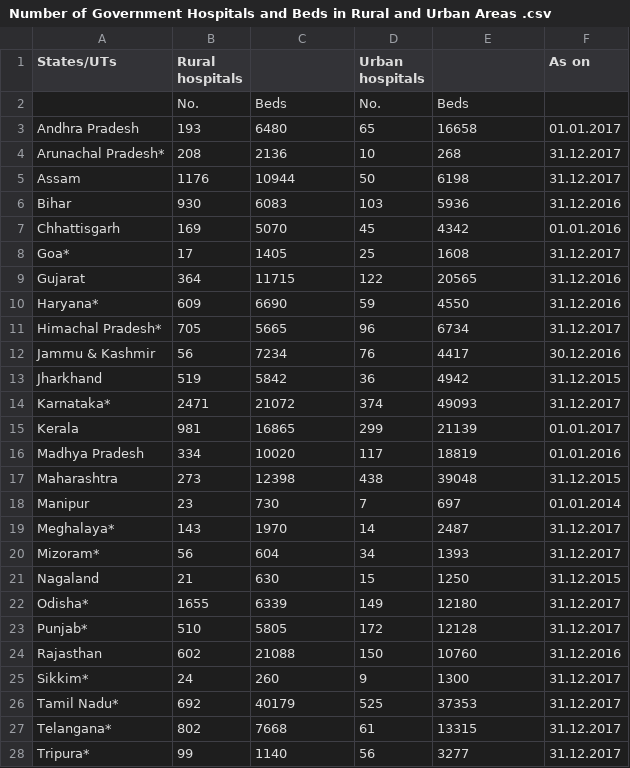
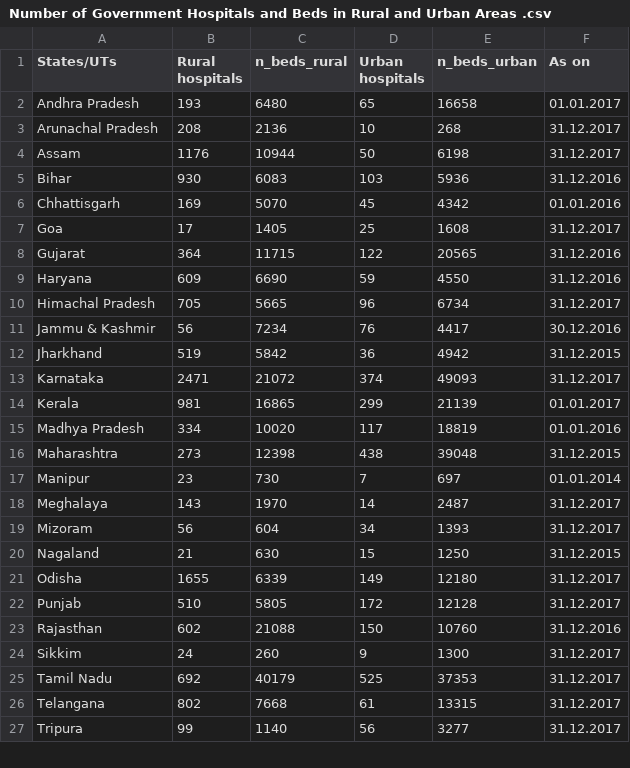
Before and after one commit to harshitkumar825/covid19-data-science, a CSV file: Datasets/hospitals/Number of Government Hospitals and Beds in Rural and Urban Areas .csv, drawn as a sheet; only a part is shown; the diff covers the shown part only.

```diff
--- a/Datasets/hospitals/Number of Government Hospitals and Beds in Rural and Urban Areas .csv
+++ b/Datasets/hospitals/Number of Government Hospitals and Beds in Rural and Urban Areas .csv
@@ -1,5 +1,4 @@
-States/UTs,Rural hospitals,,Urban hospitals,,As on
-,No.,Beds,No.,Beds,
+States/UTs,Rural hospitals,n_beds_rural,Urban hospitals,n_beds_urban,As on
 Andhra Pradesh,193,6480,65,16658,01.01.2017
-Arunachal Pradesh*,208,2136,10,268,31.12.2017
+Arunachal Pradesh,208,2136,10,268,31.12.2017
 Assam,1176,10944,50,6198,31.12.2017
@@ -7,9 +6,9 @@ Bihar,930,6083,103,5936,31.12.2016
 Chhattisgarh,169,5070,45,4342,01.01.2016
-Goa*,17,1405,25,1608,31.12.2017
+Goa,17,1405,25,1608,31.12.2017
 Gujarat,364,11715,122,20565,31.12.2016
-Haryana*,609,6690,59,4550,31.12.2016
-Himachal Pradesh*,705,5665,96,6734,31.12.2017
+Haryana,609,6690,59,4550,31.12.2016
+Himachal Pradesh,705,5665,96,6734,31.12.2017
 Jammu & Kashmir,56,7234,76,4417,30.12.2016
 Jharkhand,519,5842,36,4942,31.12.2015
-Karnataka*,2471,21072,374,49093,31.12.2017
+Karnataka,2471,21072,374,49093,31.12.2017
 Kerala,981,16865,299,21139,01.01.2017
@@ -18,11 +17,11 @@ Maharashtra,273,12398,438,39048,31.12.2015
 Manipur,23,730,7,697,01.01.2014
-Meghalaya*,143,1970,14,2487,31.12.2017
-Mizoram*,56,604,34,1393,31.12.2017
+Meghalaya,143,1970,14,2487,31.12.2017
+Mizoram,56,604,34,1393,31.12.2017
 Nagaland,21,630,15,1250,31.12.2015
-Odisha*,1655,6339,149,12180,31.12.2017
-Punjab*,510,5805,172,12128,31.12.2017
+Odisha,1655,6339,149,12180,31.12.2017
+Punjab,510,5805,172,12128,31.12.2017
 Rajasthan,602,21088,150,10760,31.12.2016
-Sikkim*,24,260,9,1300,31.12.2017
-Tamil Nadu*,692,40179,525,37353,31.12.2017
-Telangana*,802,7668,61,13315,31.12.2017
-Tripura*,99,1140,56,3277,31.12.2017
+Sikkim,24,260,9,1300,31.12.2017
+Tamil Nadu,692,40179,525,37353,31.12.2017
+Telangana,802,7668,61,13315,31.12.2017
+Tripura,99,1140,56,3277,31.12.2017
```
Also changed, not shown: 1 removed row and 2 edited cells elsewhere in this file, Datasets/hospitals/Employees State Insurance Corporation .csv, Datasets/hospitals/Hospitals and Beds maintained by Ministry of Defence.csv, 2 other files.
